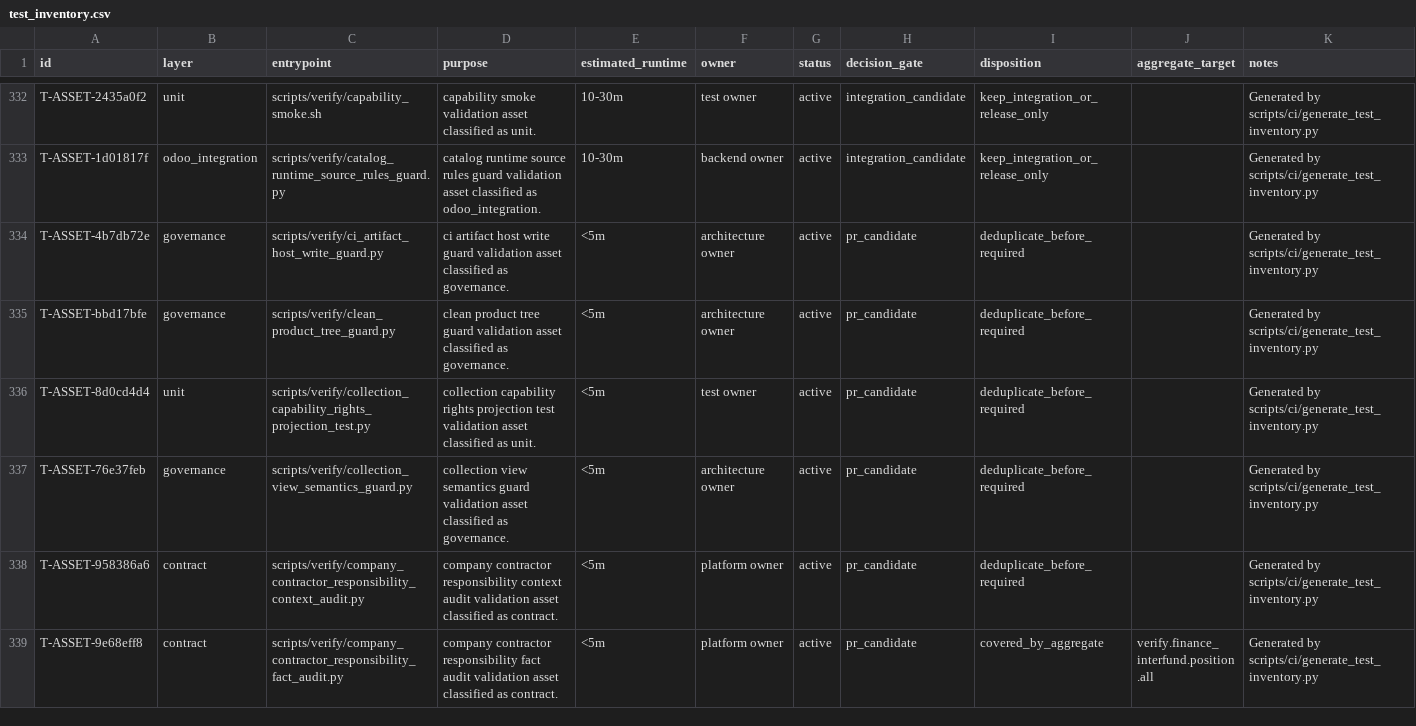
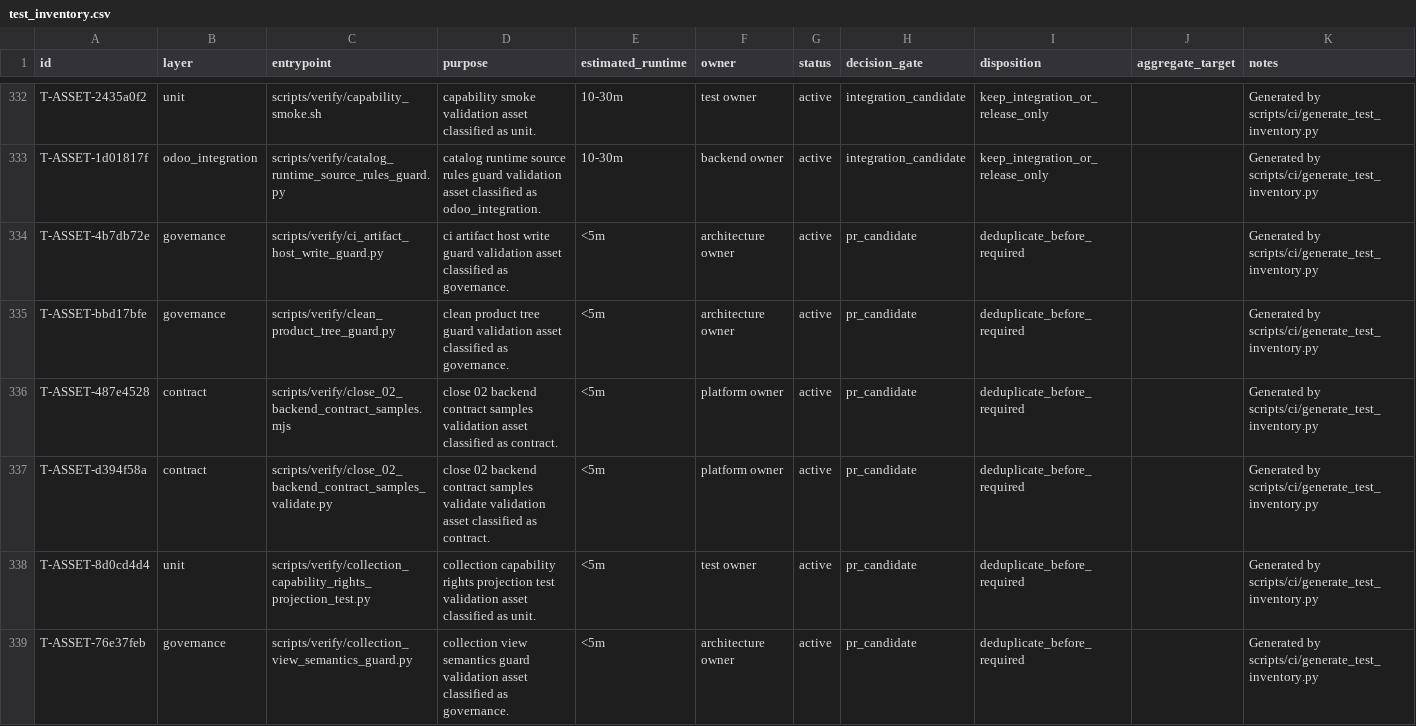
Before and after one commit to lidefend/sce-backend-odoo, a CSV file: docs/engineering_convergence/test_inventory.csv, drawn as a sheet; only a part is shown, gaps mark what is left out; the shorter side is filled out with more unchanged rows.

Commit message:
feat(smart_core): close native field query contract
Layer Target: smart_core Unified Page Contract V2 and api.data ordering

Affected Modules: smart_core, frontend contract consumers

Reason: project executable native search field semantics and align contract order with the effective collection view.

```diff
--- a/docs/engineering_convergence/test_inventory.csv
+++ b/docs/engineering_convergence/test_inventory.csv
@@ -335,2 +335,4 @@ T-ASSET-4b7db72e,governance,scripts/verify/ci_artifact_host_write_guard.py,ci ar
 T-ASSET-bbd17bfe,governance,scripts/verify/clean_product_tree_guard.py,clean product tree guard validation asset classified as governance.,<5m,architecture owner,active,pr_candidate,deduplicate_before_required,,Generated by scripts/ci/generate_test_inventory.py
+T-ASSET-487e4528,contract,scripts/verify/close_02_backend_contract_samples.mjs,close 02 backend contract samples validation asset classified as contract.,<5m,platform owner,active,pr_candidate,deduplicate_before_required,,Generated by scripts/ci/generate_test_inventory.py
+T-ASSET-d394f58a,contract,scripts/verify/close_02_backend_contract_samples_validate.py,close 02 backend contract samples validate validation asset classified as contract.,<5m,platform owner,active,pr_candidate,deduplicate_before_required,,Generated by scripts/ci/generate_test_inventory.py
 T-ASSET-8d0cd4d4,unit,scripts/verify/collection_capability_rights_projection_test.py,collection capability rights projection test validation asset classified as unit.,<5m,test owner,active,pr_candidate,deduplicate_before_required,,Generated by scripts/ci/generate_test_inventory.py
```
Also changed, not shown: 17 other files.
